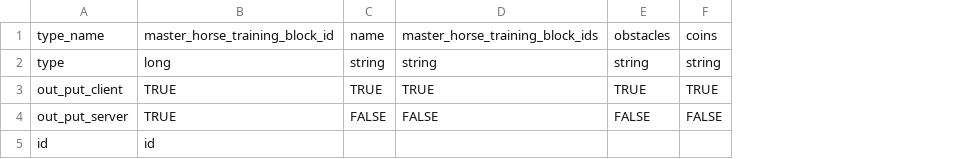
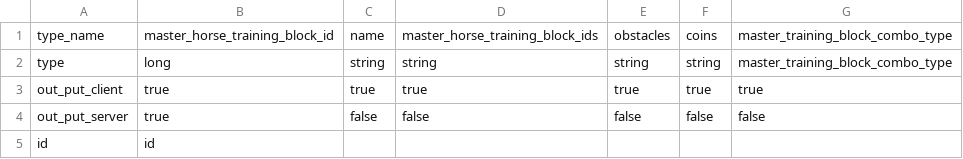
Before and after one commit to hmthangGitHub/horseverse.game.client, a CSV file: UnityProject/HorseVerse/Assets/App/MasterData/Editor/MasterDataCSV/master_horse_training_block_combo.csv, drawn as a sheet; only a part is shown; removed rows and columns are numbered as before the commit, all else as after; the diff covers the shown part only; the diff names each change by its address in the sheet, - before the commit and + after, or states it on an @@ line.

Commit message:
support predefine block combo

```diff
--- a/UnityProject/HorseVerse/Assets/App/MasterData/Editor/MasterDataCSV/master_horse_training_block_combo.csv
+++ b/UnityProject/HorseVerse/Assets/App/MasterData/Editor/MasterDataCSV/master_horse_training_block_combo.csv
+column G, rows 1-2: master_training_block_combo_type | master_training_block_combo_type
-row 3: out_put_client | TRUE | TRUE | TRUE | TRUE | TRUE
-row 4: out_put_server | TRUE | FALSE | FALSE | FALSE | FALSE
+row 3: out_put_client | true | true | true | true | true | true
+row 4: out_put_server | true | false | false | false | false | false
```
Also changed, not shown: 1 added row and 1 edited cell elsewhere in this file, UnityProject/HorseVerse/Assets/App/MasterData/Editor/MasterDataCSV/master_training_modular_block.csv, 21 other files.
